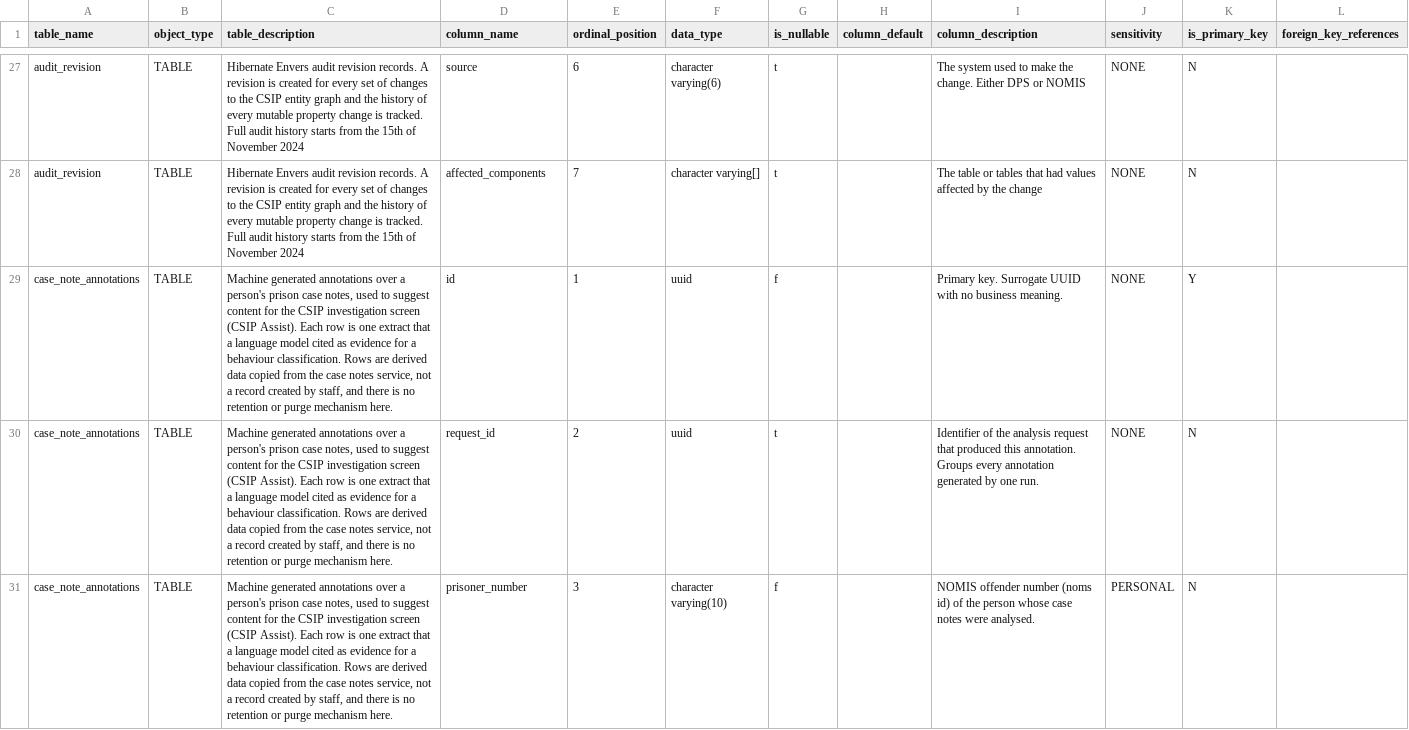
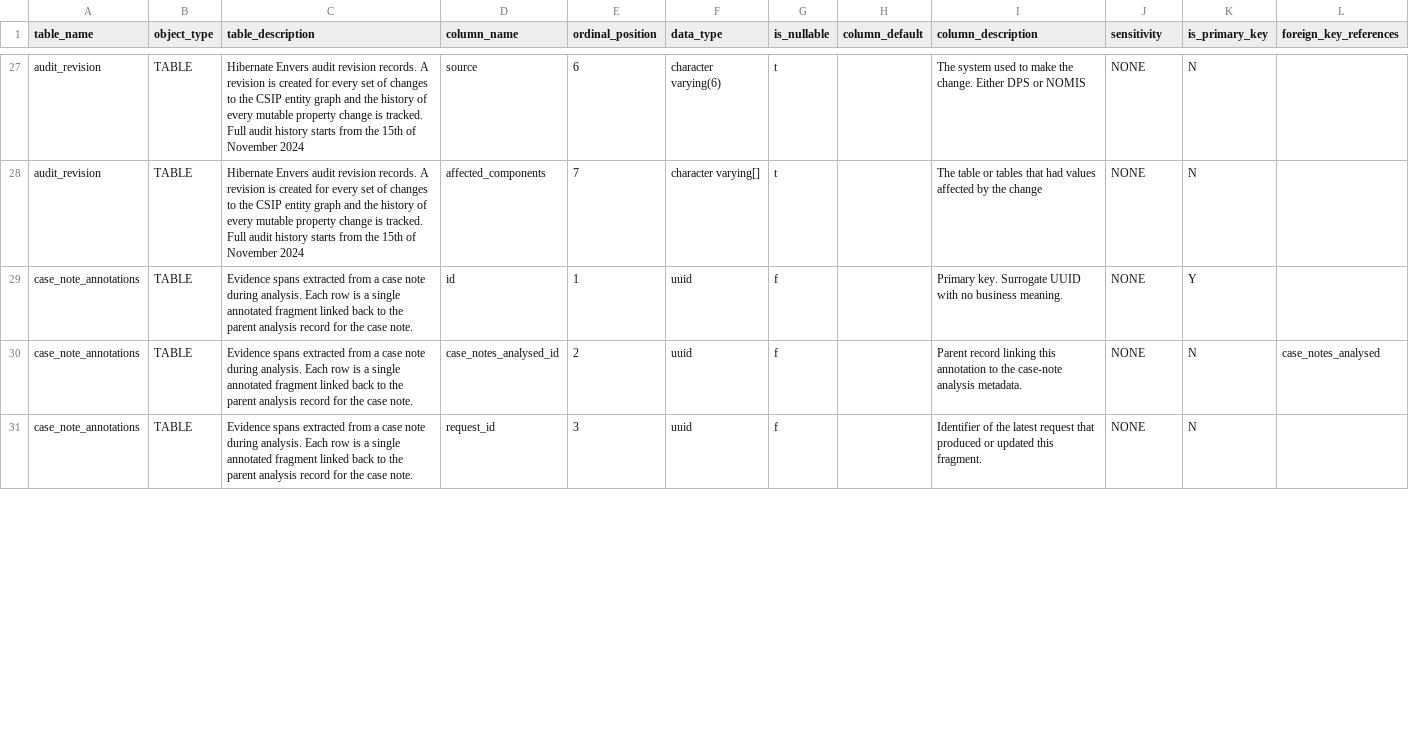
Before and after one commit to ministryofjustice/hmpps-challenge-support-intervention-plan-api, a CSV file: schema-spy-report/data-dictionary.csv, drawn as a sheet; only a part is shown, gaps mark what is left out; the diff covers the shown part only.

```diff
--- a/schema-spy-report/data-dictionary.csv
+++ b/schema-spy-report/data-dictionary.csv
@@ -28,4 +28,4 @@ audit_revision,TABLE,Hibernate Envers audit revision records. A revision is crea
 audit_revision,TABLE,Hibernate Envers audit revision records. A revision is created for every set of changes to the CSIP entity graph and the history of every mutable property change is tracked. Full audit history starts from the 15th of November 2024,affected_components,7,character varying[],t,,The table or tables that had values affected by the change,NONE,N,
-case_note_annotations,TABLE,"Machine generated annotations over a person's prison case notes, used to suggest content for the CSIP investigation screen (CSIP Assist). Each row is one extract that a language model cited as evidence for a behaviour classification. Rows are derived data copied from the case notes service, not a record created by staff, and there is no retention or purge mechanism here.",id,1,uuid,f,,Primary key. Surrogate UUID with no business meaning.,NONE,Y,
-case_note_annotations,TABLE,"Machine generated annotations over a person's prison case notes, used to suggest content for the CSIP investigation screen (CSIP Assist). Each row is one extract that a language model cited as evidence for a behaviour classification. Rows are derived data copied from the case notes service, not a record created by staff, and there is no retention or purge mechanism here.",request_id,2,uuid,t,,Identifier of the analysis request that produced this annotation. Groups every annotation generated by one run.,NONE,N,
-case_note_annotations,TABLE,"Machine generated annotations over a person's prison case notes, used to suggest content for the CSIP investigation screen (CSIP Assist). Each row is one extract that a language model cited as evidence for a behaviour classification. Rows are derived data copied from the case notes service, not a record created by staff, and there is no retention or purge mechanism here.",prisoner_number,3,character varying(10),f,,NOMIS offender number (noms id) of the person whose case notes were analysed.,PERSONAL,N,
+case_note_annotations,TABLE,Evidence spans extracted from a case note during analysis. Each row is a single annotated fragment linked back to the parent analysis record for the case note.,id,1,uuid,f,,Primary key. Surrogate UUID with no business meaning.,NONE,Y,
+case_note_annotations,TABLE,Evidence spans extracted from a case note during analysis. Each row is a single annotated fragment linked back to the parent analysis record for the case note.,case_notes_analysed_id,2,uuid,f,,Parent record linking this annotation to the case-note analysis metadata.,NONE,N,case_notes_analysed
+case_note_annotations,TABLE,Evidence spans extracted from a case note during analysis. Each row is a single annotated fragment linked back to the parent analysis record for the case note.,request_id,3,uuid,f,,Identifier of the latest request that produced or updated this fragment.,NONE,N,
```
Also changed, not shown: 3 removed rows and 17 edited cells elsewhere in this file, schema-spy-report/reference-data.csv, 26 other files.
